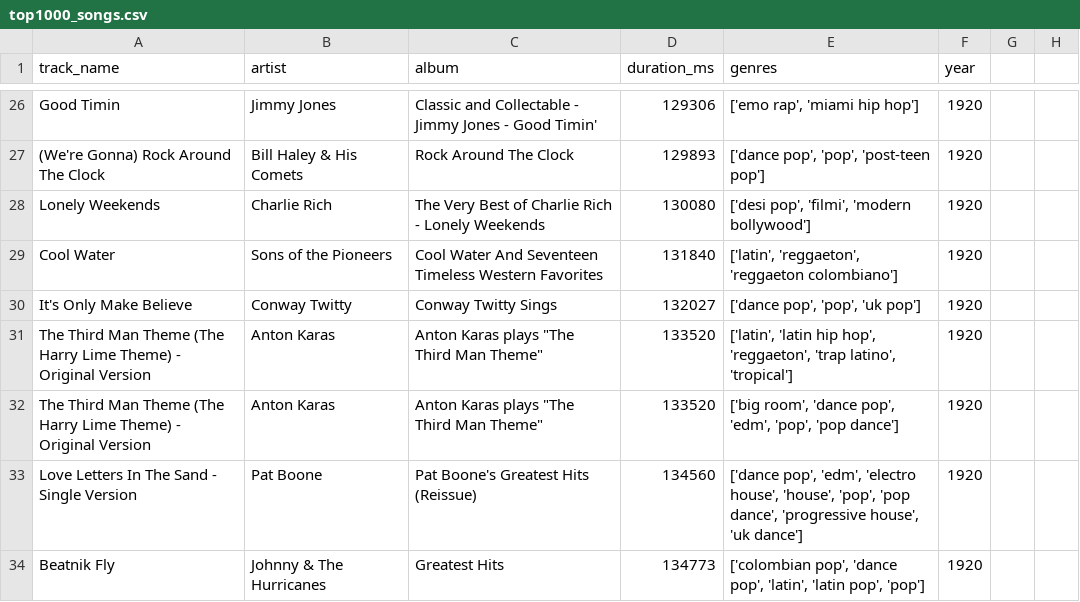
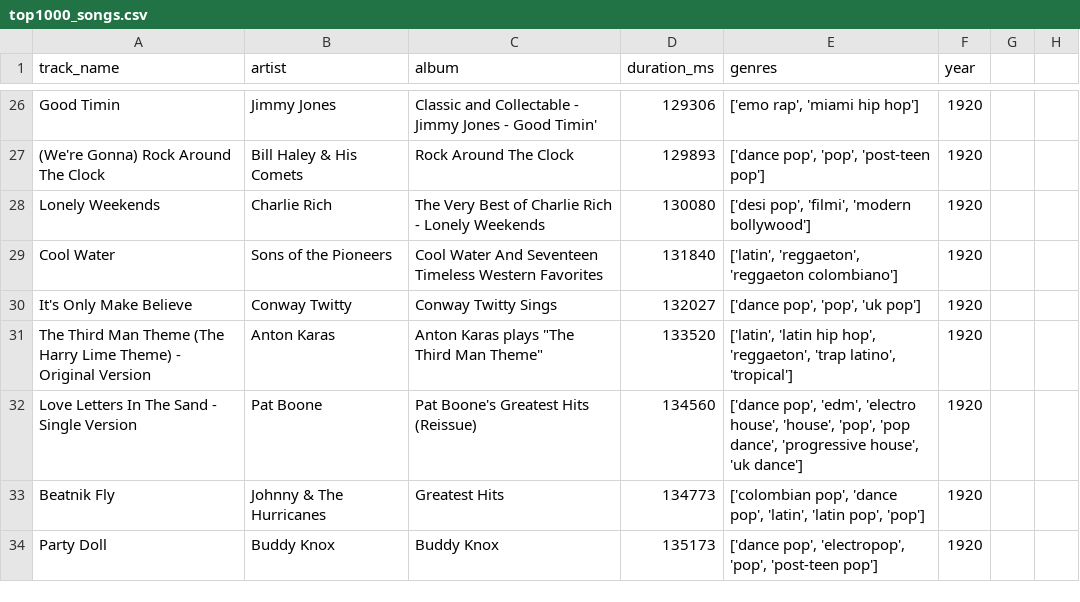
Before and after one commit to CSCI320-Potify/Database_project, a CSV file: top1000_songs.csv, drawn as a sheet; only a part is shown, gaps mark what is left out; the shorter side is filled out with more unchanged rows; the diff names each change by its address in the sheet, - before the commit and + after, or states it on an @@ line.

Commit message:
Database loaded besides under 100 songs with ""

```diff
--- a/top1000_songs.csv
+++ b/top1000_songs.csv
-row 32: The Third Man Theme (The Harry Lime Theme) - Original Version | Anton Karas | Anton Karas plays "The Third Man Theme" | 133520 | ['big room', 'dance pop', 'edm', 'pop', 'pop dance'] | 1920
```
Also changed, not shown: 1 other file.
